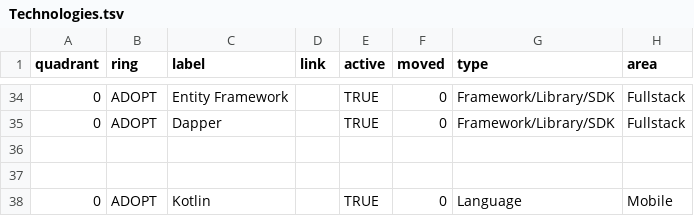
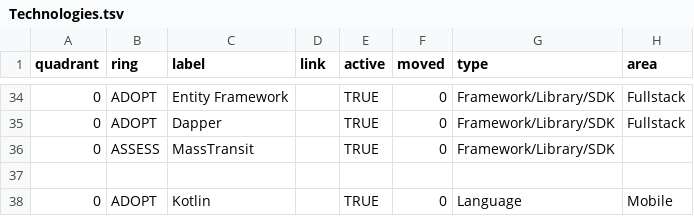
Before and after one commit to Sopholos/tech-radar, a TSV file: docs/data/Technologies.tsv, drawn as a sheet; only a part is shown, gaps mark what is left out; the diff names each change by its address in the sheet, - before the commit and + after, or states it on an @@ line.

Commit message:
MassTransit

```diff
--- a/docs/data/Technologies.tsv
+++ b/docs/data/Technologies.tsv
-row 36: (empty)
+row 36: 0 | ASSESS | MassTransit |  | TRUE | 0 | Framework/Library/SDK
```
